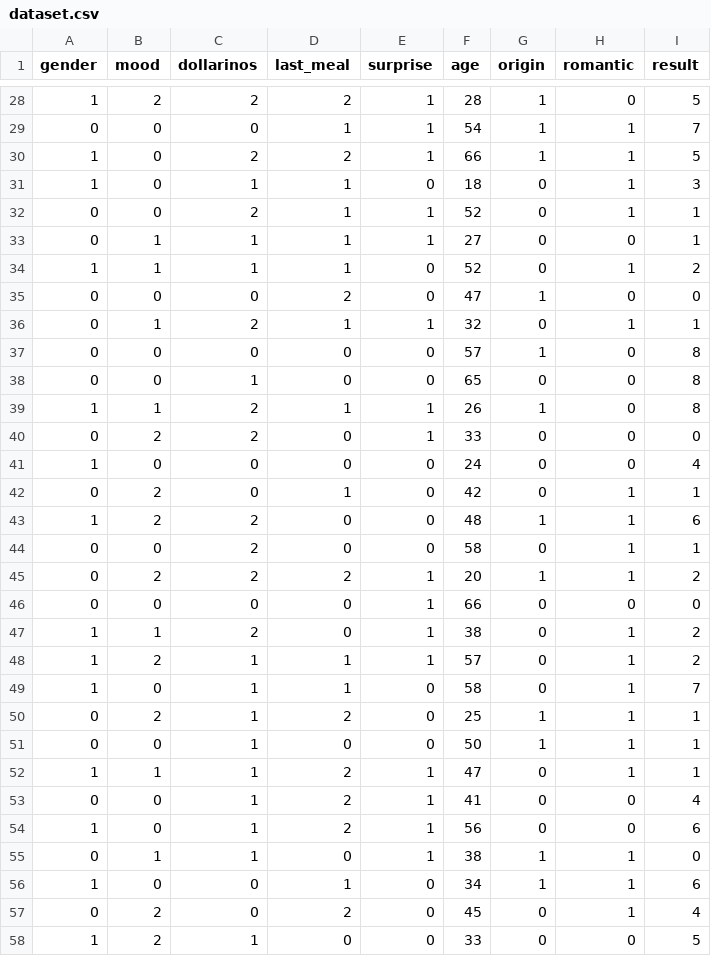
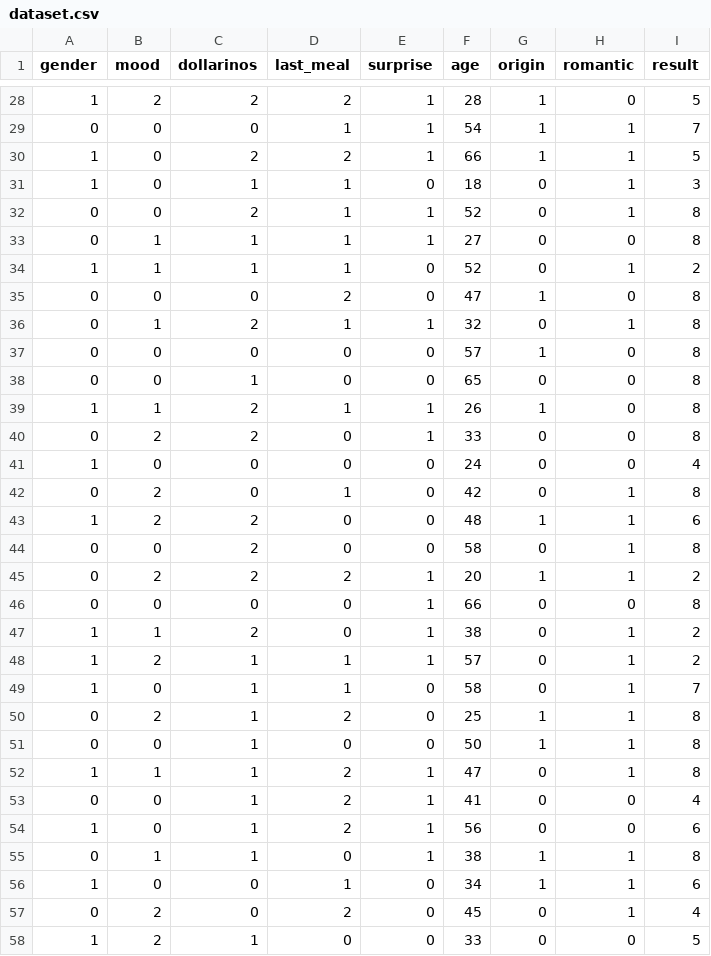
Before and after one commit to ACCISA/Raw-Dish, a CSV file: src/main/Back-end/dataset.csv, drawn as a sheet; only a part is shown, gaps mark what is left out; the diff covers the shown part only.

```diff
--- a/src/main/Back-end/dataset.csv
+++ b/src/main/Back-end/dataset.csv
@@ -31,7 +31,7 @@
 1,0,1,1,0,18,0,1,3
-0,0,2,1,1,52,0,1,1
-0,1,1,1,1,27,0,0,1
+0,0,2,1,1,52,0,1,8
+0,1,1,1,1,27,0,0,8
 1,1,1,1,0,52,0,1,2
-0,0,0,2,0,47,1,0,0
-0,1,2,1,1,32,0,1,1
+0,0,0,2,0,47,1,0,8
+0,1,2,1,1,32,0,1,8
 0,0,0,0,0,57,1,0,8
@@ -39,9 +39,9 @@
 1,1,2,1,1,26,1,0,8
-0,2,2,0,1,33,0,0,0
+0,2,2,0,1,33,0,0,8
 1,0,0,0,0,24,0,0,4
-0,2,0,1,0,42,0,1,1
+0,2,0,1,0,42,0,1,8
 1,2,2,0,0,48,1,1,6
-0,0,2,0,0,58,0,1,1
+0,0,2,0,0,58,0,1,8
 0,2,2,2,1,20,1,1,2
-0,0,0,0,1,66,0,0,0
+0,0,0,0,1,66,0,0,8
 1,1,2,0,1,38,0,1,2
@@ -49,8 +49,8 @@
 1,0,1,1,0,58,0,1,7
-0,2,1,2,0,25,1,1,1
-0,0,1,0,0,50,1,1,1
-1,1,1,2,1,47,0,1,1
+0,2,1,2,0,25,1,1,8
+0,0,1,0,0,50,1,1,8
+1,1,1,2,1,47,0,1,8
 0,0,1,2,1,41,0,0,4
 1,0,1,2,1,56,0,0,6
-0,1,1,0,1,38,1,1,0
+0,1,1,0,1,38,1,1,8
 1,0,0,1,0,34,1,1,6
```
Also changed, not shown: 62 edited cells elsewhere in this file, 10 other files.
